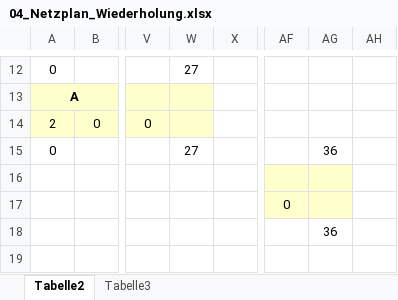
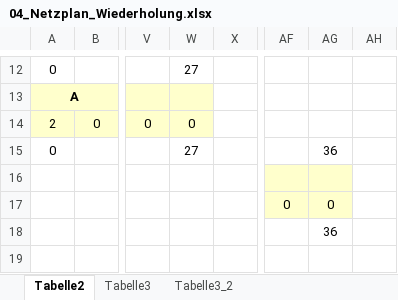
Before and after one commit to SebastianMeisel/QM_PM, an Excel workbook: Übungen/04_Netzplan_Wiederholung.xlsx, sheet Tabelle2, drawn as a sheet; only a part is shown, gaps mark what is left out; values as stored, in another font and other column widths than the file's, no borders; conditional formats not drawn; the diff names each change by its address in the sheet, - before the commit and + after, or states it on an @@ line.

```diff
--- a/Übungen/04_Netzplan_Wiederholung.xlsx (sheet Tabelle2)
+++ b/Übungen/04_Netzplan_Wiederholung.xlsx (sheet Tabelle2)
+sheet tab: Tabelle3_2
-W14: (empty)
+W14: 0
-AG17: (empty)
+AG17: 0
```
Also changed, not shown: charts or pictures.
